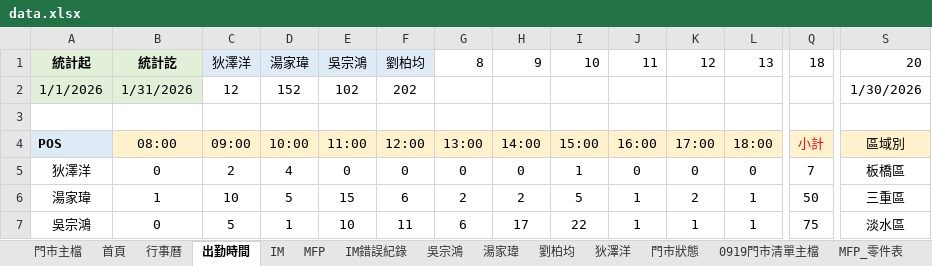
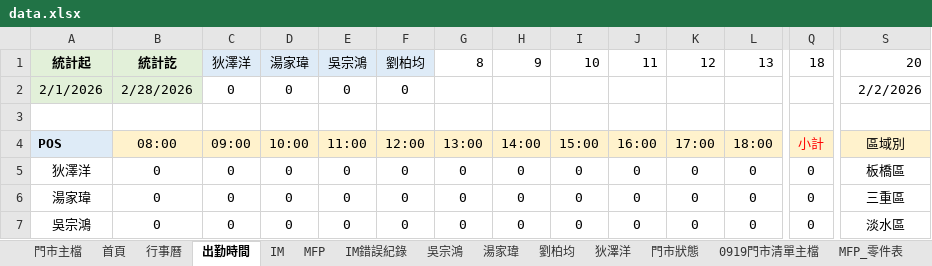
Before and after one commit to Yang-0419-di/FW_2, an Excel workbook: data.xlsx, sheet 出勤時間, drawn as a sheet; only a part is shown, gaps mark what is left out; values as stored, in another font and other column widths than the file's, no borders; charts and pictures not drawn; removed rows and columns are numbered as before the commit, all else as after; rows hold the shown columns only; the diff covers the shown part only; the diff names each change by its address in the sheet, - before the commit and + after, or states it on an @@ line.

```diff
--- a/data.xlsx (sheet 出勤時間)
+++ b/data.xlsx (sheet 出勤時間)
-row 2: 1/1/2026 | 1/31/2026 | 12 | 152 | 102 | 202 |  |  |  |  |  |  |  | 1/30/2026
+row 2: 2/1/2026 | 2/28/2026 | 0 | 0 | 0 | 0 |  |  |  |  |  |  |  | 2/2/2026
-C5: 2
+C5: 0
-D5: 4
+D5: 0
-I5: 1
+I5: 0
-Q5: 7
+Q5: 0
-B6: 1
+B6: 0
-C6: 10
+C6: 0
-D6: 5
+D6: 0
-E6: 15
+E6: 0
-F6: 6
+F6: 0
-G6: 2
+G6: 0
-H6: 2
+H6: 0
-I6: 5
+I6: 0
-J6:J7: 1
+J6:J7: 0
-K6: 2
+K6: 0
-L6:L7: 1
+L6:L7: 0
-Q6: 50
+Q6: 0
-C7: 5
+C7: 0
-D7: 1
+D7: 0
-E7: 10
+E7: 0
-F7: 11
+F7: 0
-G7: 6
+G7: 0
-H7: 17
+H7: 0
-I7: 22
+I7: 0
-K7: 1
+K7: 0
-Q7: 75
+Q7: 0
```
Also changed, not shown: 1 added row, 1 removed row and 74 edited cells elsewhere in this sheet, sheet 狄澤洋, sheet 吳宗鴻, sheet 劉柏均, sheet 湯家瑋, sheet 首頁, charts or pictures, MFP/MFP.xlsx, 1 other file.
